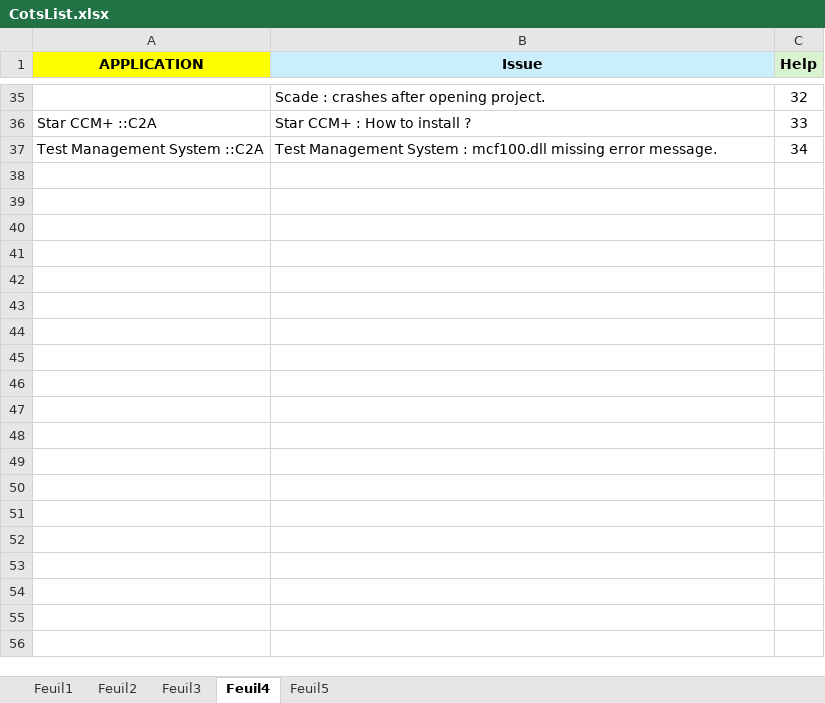
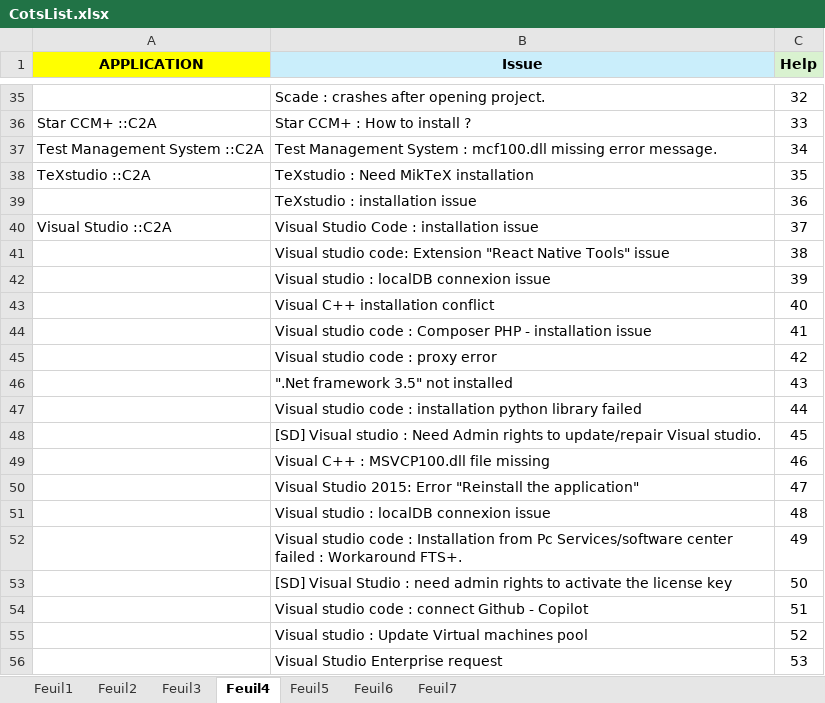
Before and after one commit to serghinerached/prodigiup-frontend, an Excel workbook: data/CotsList.xlsx, sheet Feuil4, drawn as a sheet; only a part is shown, gaps mark what is left out; values as stored, in another font and other column widths than the file's, no borders; the diff names each change by its address in the sheet, - before the commit and + after, or states it on an @@ line.

```diff
--- a/data/CotsList.xlsx (sheet Feuil4)
+++ b/data/CotsList.xlsx (sheet Feuil4)
+sheet tab: Feuil6
+sheet tab: Feuil7
+row 38: TeXstudio ::C2A | TeXstudio : Need MikTeX installation | 35
+row 39:  | TeXstudio : installation issue | 36
+row 40: Visual Studio ::C2A | Visual Studio Code : installation issue | 37
+row 41:  | Visual studio code: Extension "React Native Tools" issue | 38
+row 42:  | Visual studio : localDB connexion issue | 39
+row 43:  | Visual C++ installation conflict | 40
+row 44:  | Visual studio code : Composer PHP - installation issue | 41
+row 45:  | Visual studio code : proxy error | 42
+row 46:  | ".Net framework 3.5" not installed | 43
+row 47:  | Visual studio code : installation python library failed | 44
+row 48:  | [SD] Visual studio : Need Admin rights to update/repair Visual studio. | 45
+row 49:  | Visual C++ : MSVCP100.dll file missing | 46
+row 50:  | Visual Studio 2015: Error "Reinstall the application" | 47
+row 51:  | Visual studio : localDB connexion issue | 48
+row 52:  | Visual studio code : Installation from Pc Services/software center failed : Workaround FTS+. | 49
+row 53:  | [SD] Visual Studio : need admin rights to activate the license key | 50
+row 54:  | Visual studio code : connect Github - Copilot | 51
+row 55:  | Visual studio : Update Virtual machines pool | 52
+row 56:  | Visual Studio Enterprise request | 53
```
Also changed, not shown: sheet Feuil5, sheet Feuil2, sheet Feuil1, sheet Feuil3, 12 other files.
